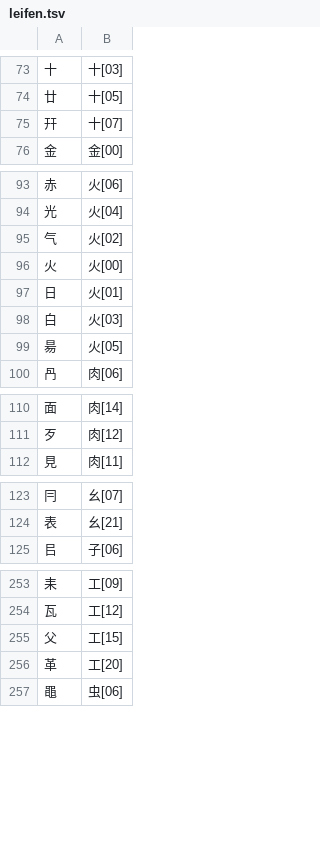
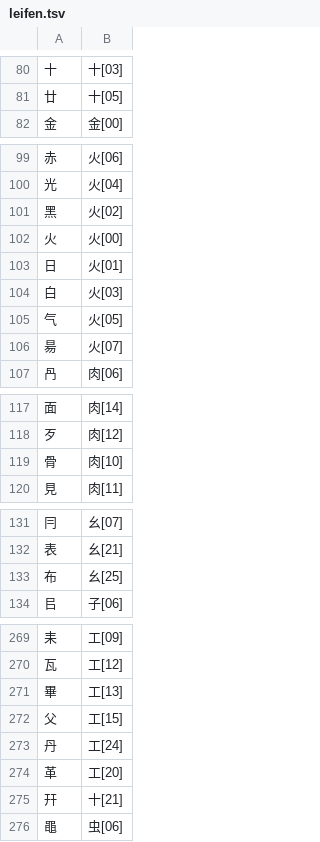
Before and after one commit to chenlin014/xingzheng, a TSV file: zg-scheme/siyuan/zg-code/leifen.tsv, drawn as a sheet; only a part is shown, gaps mark what is left out; the diff covers the shown part only.

```diff
--- a/zg-scheme/siyuan/zg-code/leifen.tsv
+++ b/zg-scheme/siyuan/zg-code/leifen.tsv
@@ -74,3 +81,2 @@
 廿	十[05]
-幵	十[07]
 金	金[00]
@@ -94,3 +100,3 @@
 光	火[04]
-气	火[02]
+黑	火[02]
 火	火[00]
@@ -98,3 +104,4 @@
 白	火[03]
-昜	火[05]
+气	火[05]
+昜	火[07]
 冎	肉[06]
@@ -111,2 +118,3 @@
 歹	肉[12]
+骨	肉[10]
 見	肉[11]
@@ -124,2 +132,3 @@
 表	幺[21]
+布	幺[25]
 㠯	子[06]
@@ -254,4 +270,7 @@
 瓦	工[12]
+畢	工[13]
 父	工[15]
+丹	工[24]
 革	工[20]
+幵	十[21]
 黽	虫[06]
```
Also changed, not shown: 15 added rows, 1 removed row, 3 moved rows and 6 edited cells elsewhere in this file, zg-scheme/siyuan/siyuan.tsv, 2 other files.
